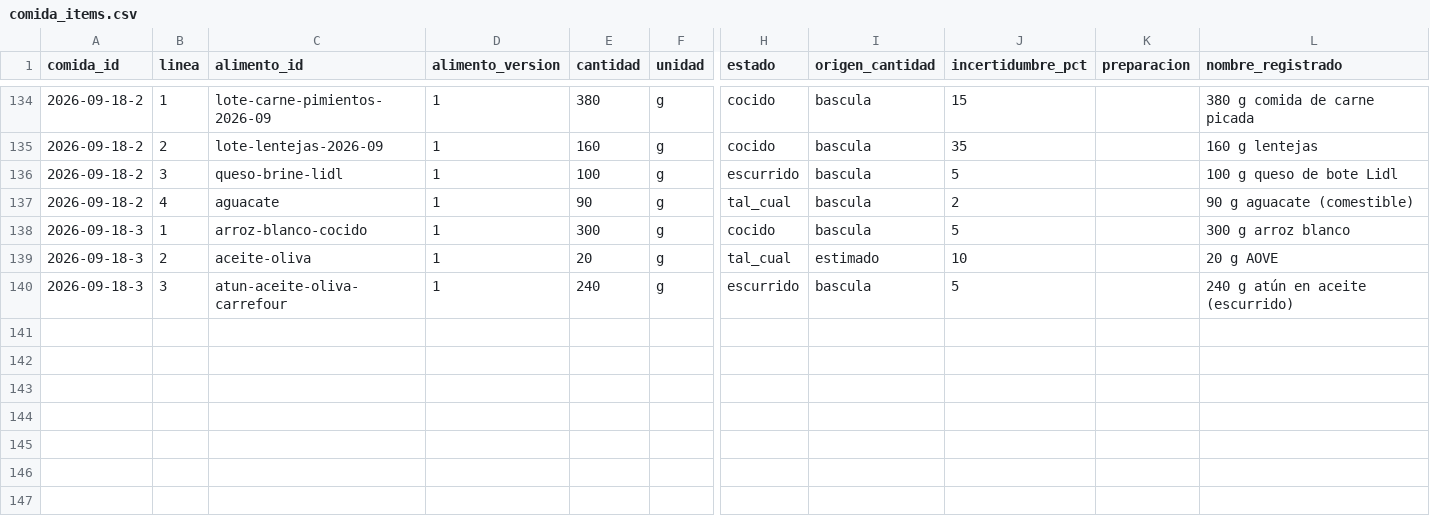
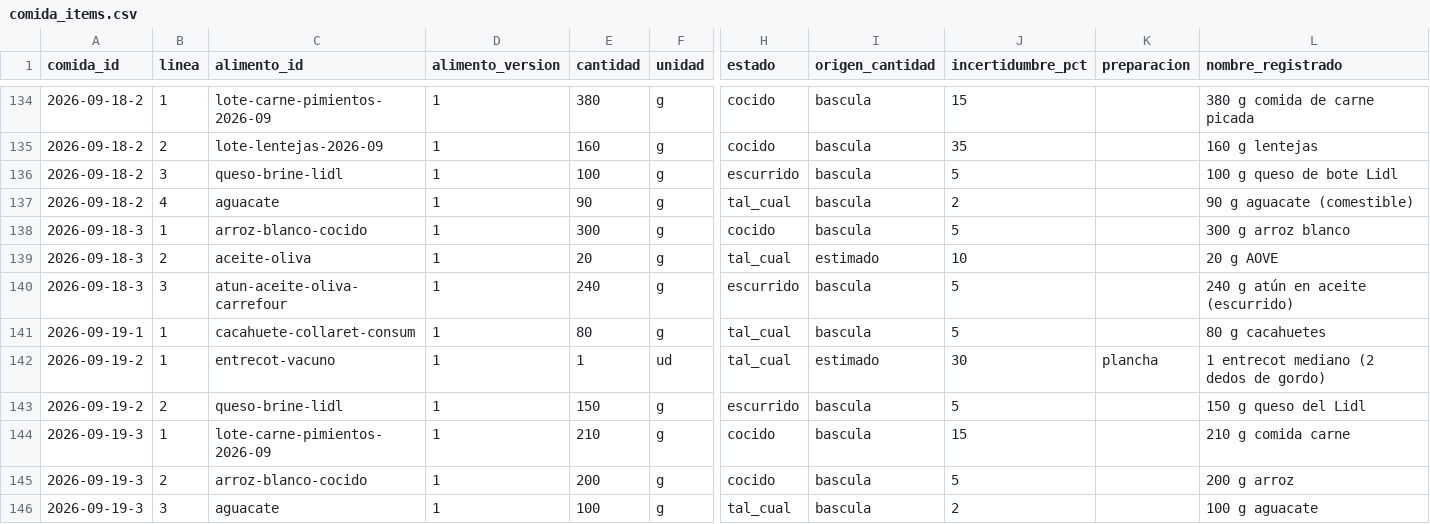
Before and after one commit to DreiSup/salud, a CSV file: datos/comida_items.csv, drawn as a sheet; only a part is shown, gaps mark what is left out; rows hold the shown columns only; the diff names each change by its address in the sheet, - before the commit and + after, or states it on an @@ line.

```diff
--- a/datos/comida_items.csv
+++ b/datos/comida_items.csv
+row 141: 2026-09-19-1 | 1 | cacahuete-collaret-consum | 1 | 80 | g | tal_cual | bascula | 5 |  | 80 g cacahuetes
+row 142: 2026-09-19-2 | 1 | entrecot-vacuno | 1 | 1 | ud | tal_cual | estimado | 30 | plancha | 1 entrecot mediano (2 dedos de gordo)
+row 143: 2026-09-19-2 | 2 | queso-brine-lidl | 1 | 150 | g | escurrido | bascula | 5 |  | 150 g queso del Lidl
+row 144: 2026-09-19-3 | 1 | lote-carne-pimientos-2026-09 | 1 | 210 | g | cocido | bascula | 15 |  | 210 g comida carne
+row 145: 2026-09-19-3 | 2 | arroz-blanco-cocido | 1 | 200 | g | cocido | bascula | 5 |  | 200 g arroz
+row 146: 2026-09-19-3 | 3 | aguacate | 1 | 100 | g | tal_cual | bascula | 2 |  | 100 g aguacate
```
Also changed, not shown: datos/alimentos.csv, datos/comidas.csv, 7 other files.
